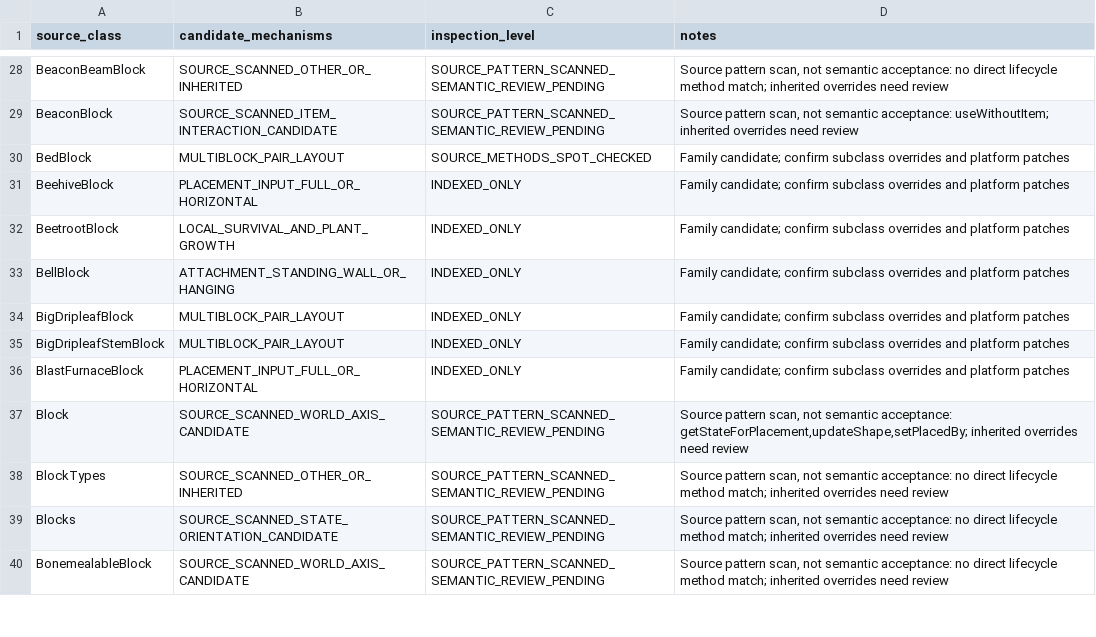
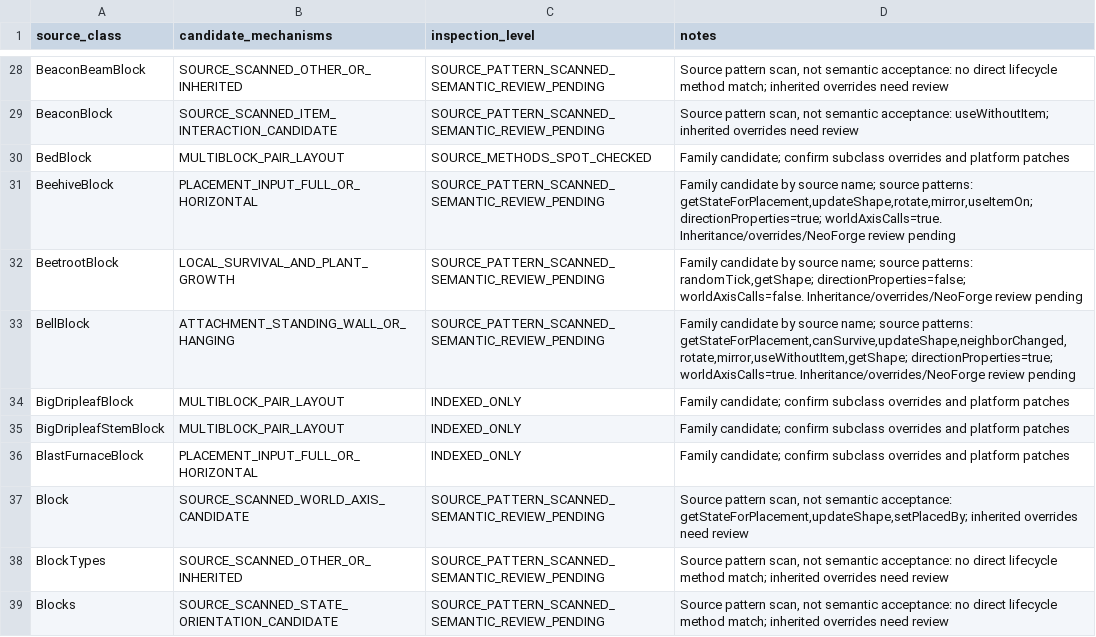
Before and after one commit to Abbygree11/Planetary, a TSV file: docs/research/PHASE2_VANILLA_CLASS_CENSUS_1_21_1.tsv, drawn as a sheet; only a part is shown, gaps mark what is left out; the shorter side is filled out with more unchanged rows; the diff covers the shown part only.

Commit message:
Source-pattern inspect indexed vanilla block families 1/8; preserve explicit subclass review gate

```diff
--- a/docs/research/PHASE2_VANILLA_CLASS_CENSUS_1_21_1.tsv
+++ b/docs/research/PHASE2_VANILLA_CLASS_CENSUS_1_21_1.tsv
@@ -30,5 +30,5 @@ BeaconBlock	SOURCE_SCANNED_ITEM_INTERACTION_CANDIDATE	SOURCE_PATTERN_SCANNED_SEM
 BedBlock	MULTIBLOCK_PAIR_LAYOUT	SOURCE_METHODS_SPOT_CHECKED	Family candidate; confirm subclass overrides and platform patches
-BeehiveBlock	PLACEMENT_INPUT_FULL_OR_HORIZONTAL	INDEXED_ONLY	Family candidate; confirm subclass overrides and platform patches
-BeetrootBlock	LOCAL_SURVIVAL_AND_PLANT_GROWTH	INDEXED_ONLY	Family candidate; confirm subclass overrides and platform patches
-BellBlock	ATTACHMENT_STANDING_WALL_OR_HANGING	INDEXED_ONLY	Family candidate; confirm subclass overrides and platform patches
+BeehiveBlock	PLACEMENT_INPUT_FULL_OR_HORIZONTAL	SOURCE_PATTERN_SCANNED_SEMANTIC_REVIEW_PENDING	Family candidate by source name; source patterns: getStateForPlacement,updateShape,rotate,mirror,useItemOn; directionProperties=true; worldAxisCalls=true. Inheritance/overrides/NeoForge review pending
+BeetrootBlock	LOCAL_SURVIVAL_AND_PLANT_GROWTH	SOURCE_PATTERN_SCANNED_SEMANTIC_REVIEW_PENDING	Family candidate by source name; source patterns: randomTick,getShape; directionProperties=false; worldAxisCalls=false. Inheritance/overrides/NeoForge review pending
+BellBlock	ATTACHMENT_STANDING_WALL_OR_HANGING	SOURCE_PATTERN_SCANNED_SEMANTIC_REVIEW_PENDING	Family candidate by source name; source patterns: getStateForPlacement,canSurvive,updateShape,neighborChanged,rotate,mirror,useWithoutItem,getShape; directionProperties=true; worldAxisCalls=true. Inheritance/overrides/NeoForge review pending
 BigDripleafBlock	MULTIBLOCK_PAIR_LAYOUT	INDEXED_ONLY	Family candidate; confirm subclass overrides and platform patches
```
Also changed, not shown: 30 edited cells elsewhere in this file.
